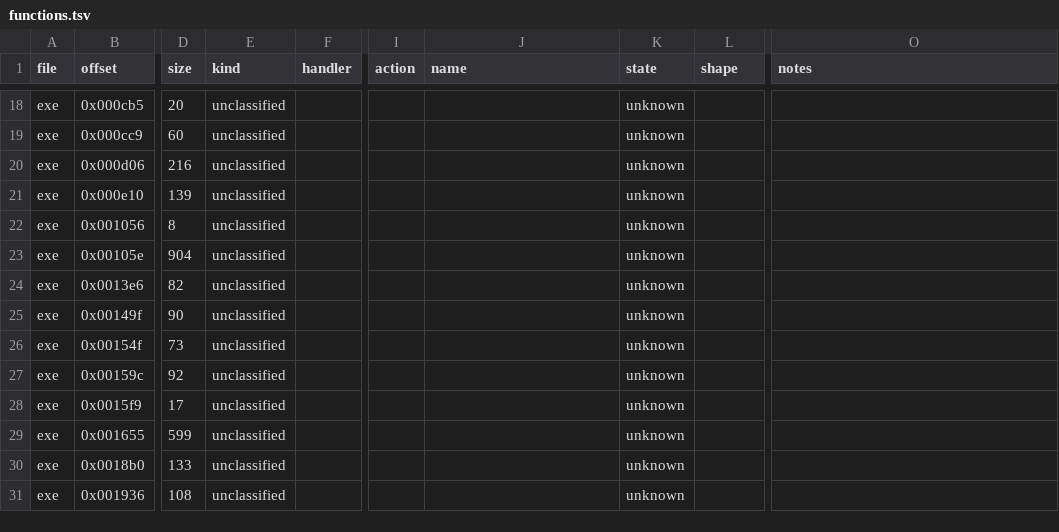
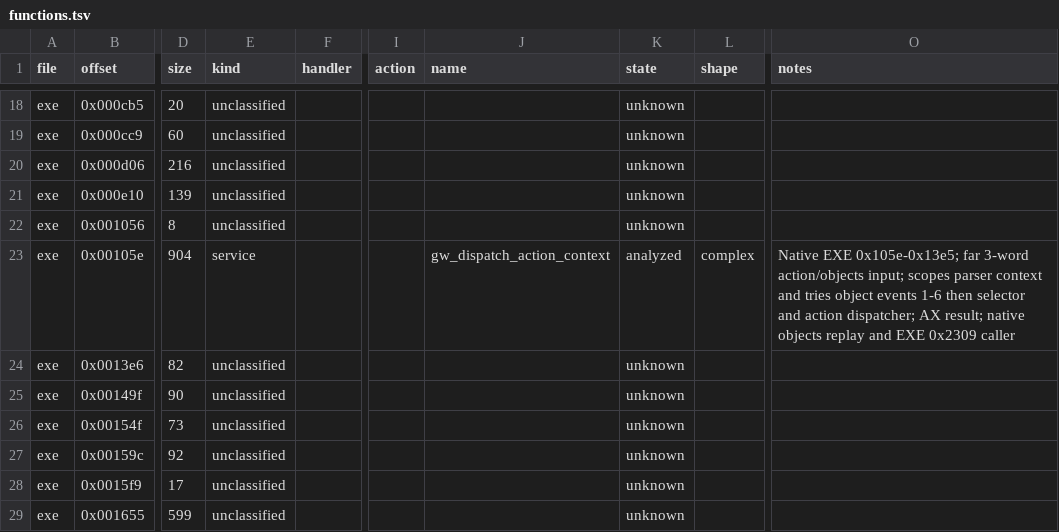
Before and after one commit to Grumbel/gateway-port, a TSV file: decomp/functions.tsv, drawn as a sheet; only a part is shown, gaps mark what is left out; the shorter side is filled out with more unchanged rows; the diff names each change by its address in the sheet, - before the commit and + after, or states it on an @@ line.

```diff
--- a/decomp/functions.tsv
+++ b/decomp/functions.tsv
-E23 (kind): unclassified
+E23 (kind): service
-J23 (name): (empty)
+J23 (name): gw_dispatch_action_context
-K23 (state): unknown
+K23 (state): analyzed
-L23 (shape): (empty)
+L23 (shape): complex
-O23 (notes): (empty)
+O23 (notes): Native EXE 0x105e-0x13e5; far 3-word action/objects input; scopes parser context and tries object events 1-6 then selector and action dispatcher; AX result; native objects replay and EXE 0x2309 caller
```
Also changed, not shown: 2 other files.
